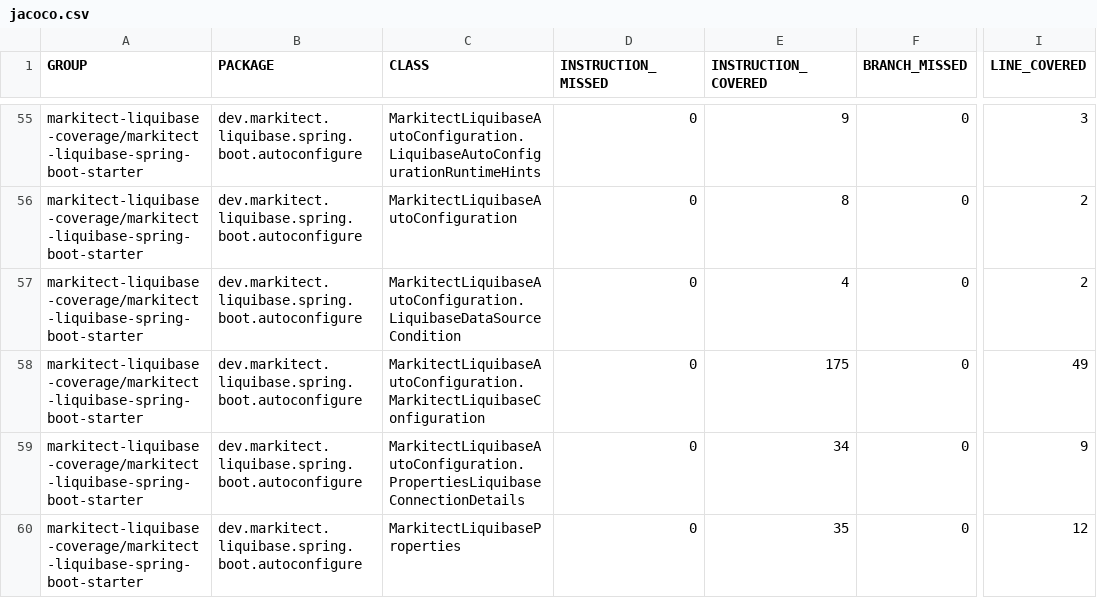
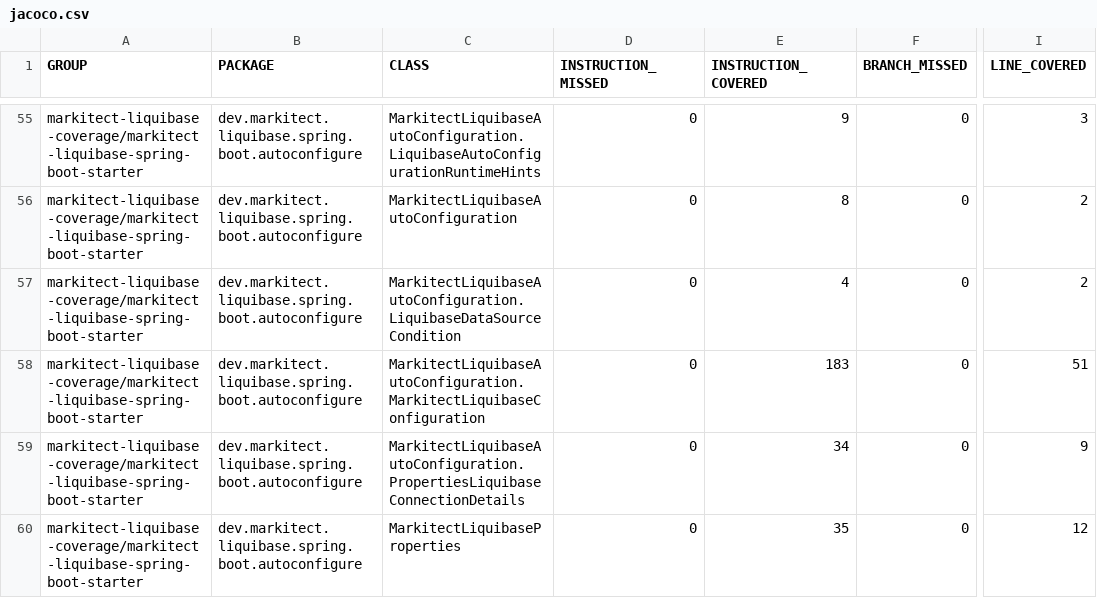
Before and after one commit to markitect-dev/markitect-liquibase, a CSV file: markitect-liquibase-coverage/jacoco-aggregate/jacoco.csv, drawn as a sheet; only a part is shown, gaps mark what is left out; the diff names each change by its address in the sheet, - before the commit and + after, or states it on an @@ line.

Commit message:
Site checkin for project markitect-liquibase

```diff
--- a/markitect-liquibase-coverage/jacoco-aggregate/jacoco.csv
+++ b/markitect-liquibase-coverage/jacoco-aggregate/jacoco.csv
-E58 (INSTRUCTION_COVERED): 175
+E58 (INSTRUCTION_COVERED): 183
-I58 (LINE_COVERED): 49
+I58 (LINE_COVERED): 51
```
Also changed, not shown: 36 other files.
